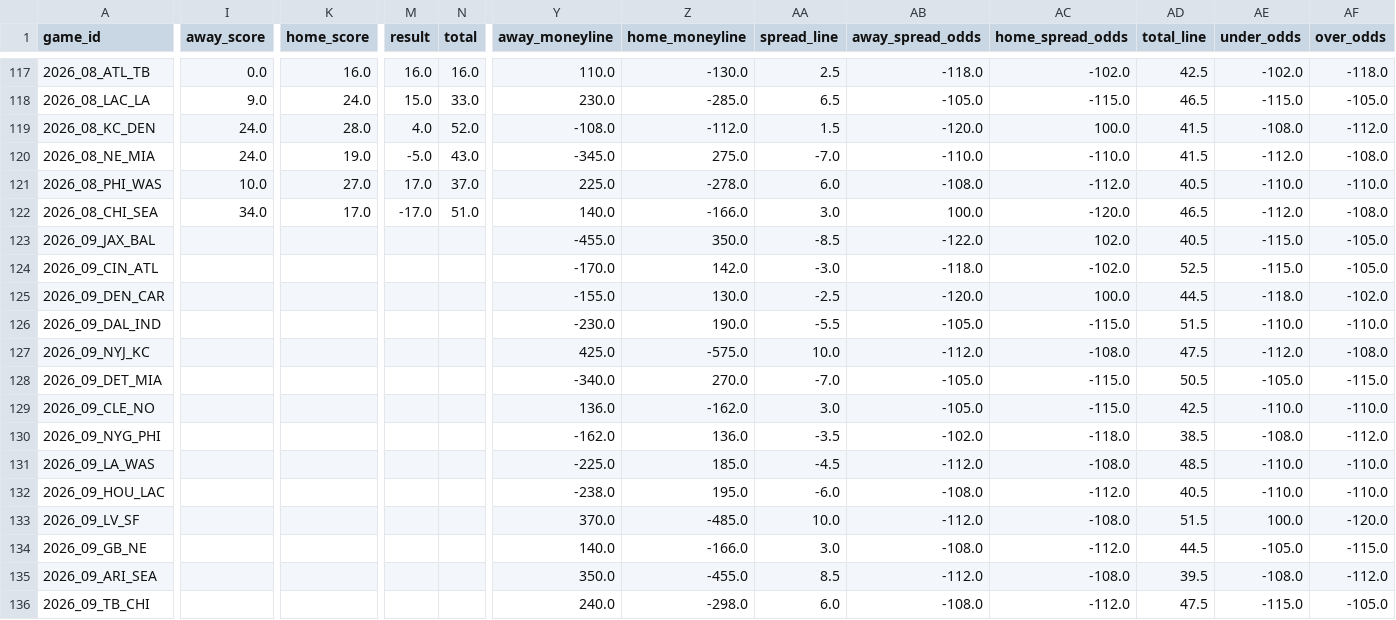
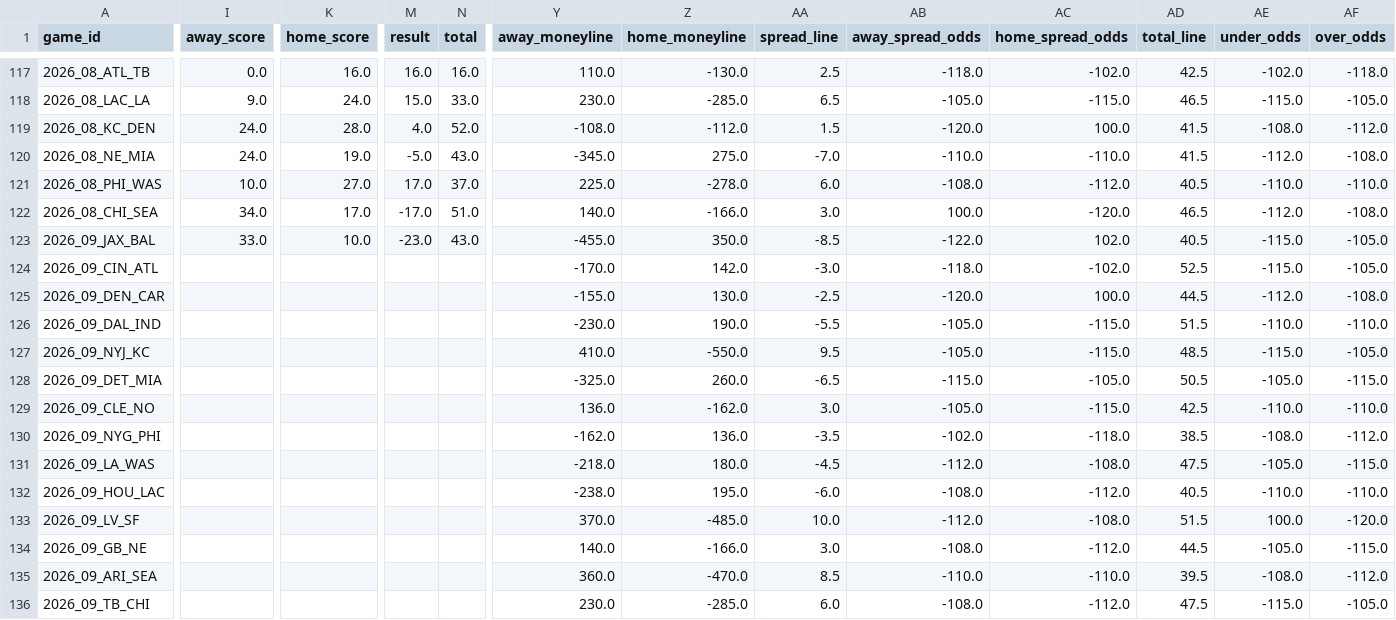
Before and after one commit to turernt/nfl-ai-predictor, a CSV file: data/schedules.csv, drawn as a sheet; only a part is shown, gaps mark what is left out; the diff covers the shown part only; the diff names each change by its address in the sheet, - before the commit and + after, or states it on an @@ line.

```diff
--- a/data/schedules.csv
+++ b/data/schedules.csv
-I123 (away_score): (empty)
+I123 (away_score): 33.0
-K123 (home_score): (empty)
+K123 (home_score): 10.0
-M123 (result): (empty)
+M123 (result): -23.0
-N123 (total): (empty)
+N123 (total): 43.0
-AE125 (under_odds): -118.0
+AE125 (under_odds): -112.0
-AF125 (over_odds): -102.0
+AF125 (over_odds): -108.0
-Y127 (away_moneyline): 425.0
+Y127 (away_moneyline): 410.0
-Z127 (home_moneyline): -575.0
+Z127 (home_moneyline): -550.0
-AA127 (spread_line): 10.0
+AA127 (spread_line): 9.5
-AB127 (away_spread_odds): -112.0
+AB127 (away_spread_odds): -105.0
-AC127 (home_spread_odds): -108.0
+AC127 (home_spread_odds): -115.0
-AD127 (total_line): 47.5
+AD127 (total_line): 48.5
-AE127 (under_odds): -112.0
+AE127 (under_odds): -115.0
-AF127 (over_odds): -108.0
+AF127 (over_odds): -105.0
-Y128 (away_moneyline): -340.0
+Y128 (away_moneyline): -325.0
-Z128 (home_moneyline): 270.0
+Z128 (home_moneyline): 260.0
-AA128 (spread_line): -7.0
+AA128 (spread_line): -6.5
-AB128 (away_spread_odds): -105.0
+AB128 (away_spread_odds): -115.0
-AC128 (home_spread_odds): -115.0
+AC128 (home_spread_odds): -105.0
-Y131 (away_moneyline): -225.0
+Y131 (away_moneyline): -218.0
-Z131 (home_moneyline): 185.0
+Z131 (home_moneyline): 180.0
-AD131 (total_line): 48.5
+AD131 (total_line): 47.5
-AE131 (under_odds): -110.0
+AE131 (under_odds): -105.0
-AF131 (over_odds): -110.0
+AF131 (over_odds): -115.0
-Y135 (away_moneyline): 350.0
+Y135 (away_moneyline): 360.0
-Z135 (home_moneyline): -455.0
+Z135 (home_moneyline): -470.0
-AB135 (away_spread_odds): -112.0
+AB135 (away_spread_odds): -110.0
-AC135 (home_spread_odds): -108.0
+AC135 (home_spread_odds): -110.0
-Y136 (away_moneyline): 240.0
+Y136 (away_moneyline): 230.0
-Z136 (home_moneyline): -298.0
+Z136 (home_moneyline): -285.0
```
Also changed, not shown: 28 edited cells elsewhere in this file, data/team_elos.csv, 4 other files.
